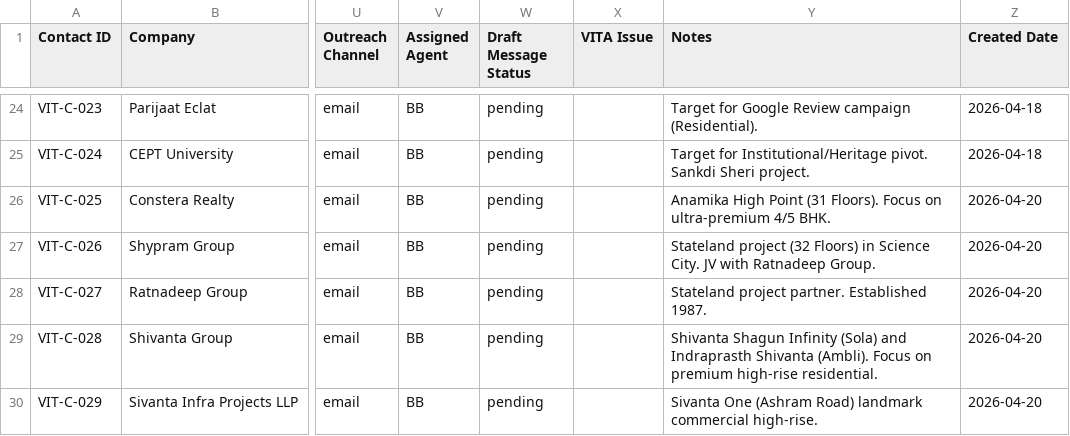
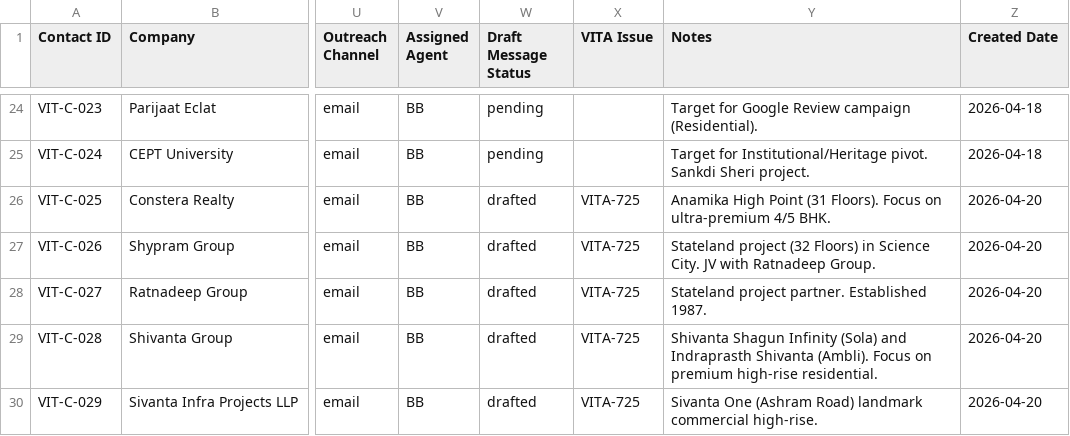
Before and after one commit to JagPat/Vitan-BrandBuilding, a CSV file: Business development/shared-workspace/contacts-master.csv, drawn as a sheet; only a part is shown, gaps mark what is left out; the diff names each change by its address in the sheet, - before the commit and + after, or states it on an @@ line.

Commit message:
feat(outreach): generate wave 2 skyscraper outreach drafts for 5 targets
- Added VIT-C-025 to VIT-C-029 outreach drafts
- Updated contacts-master.csv with drafted status
- Added wave 2 generation and update scripts

Co-Authored-By: Paperclip <noreply@paperclip.ing>

```diff
--- a/Business development/shared-workspace/contacts-master.csv
+++ b/Business development/shared-workspace/contacts-master.csv
-W26:W30 (Draft Message Status): pending
+W26:W30 (Draft Message Status): drafted
-X26:X30 (VITA Issue): (empty)
+X26:X30 (VITA Issue): VITA-725
```
Also changed, not shown: 7 other files.
